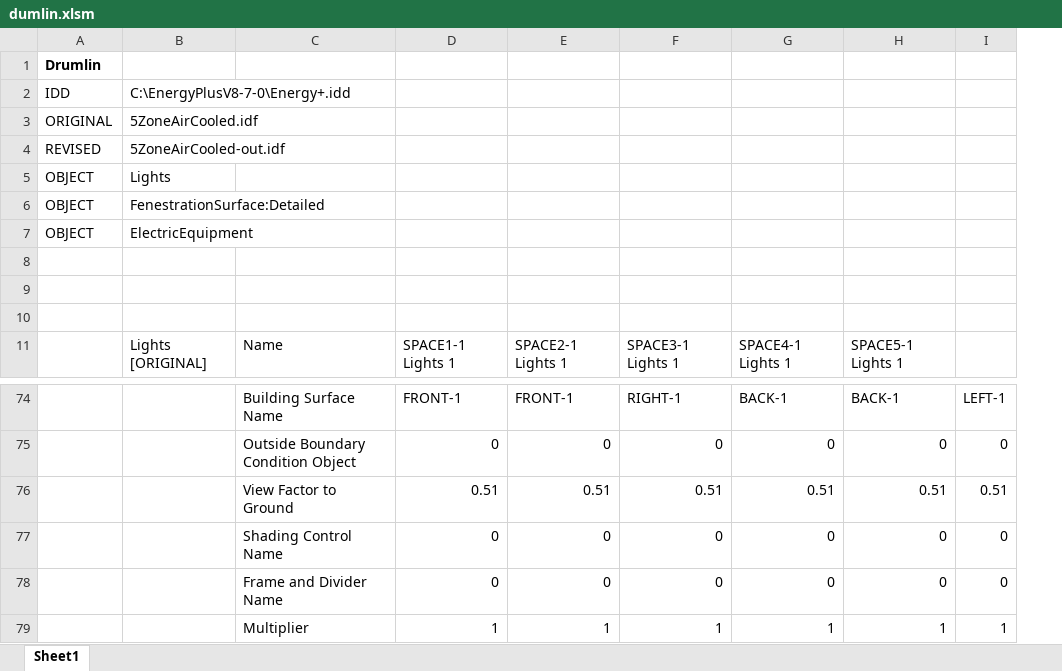
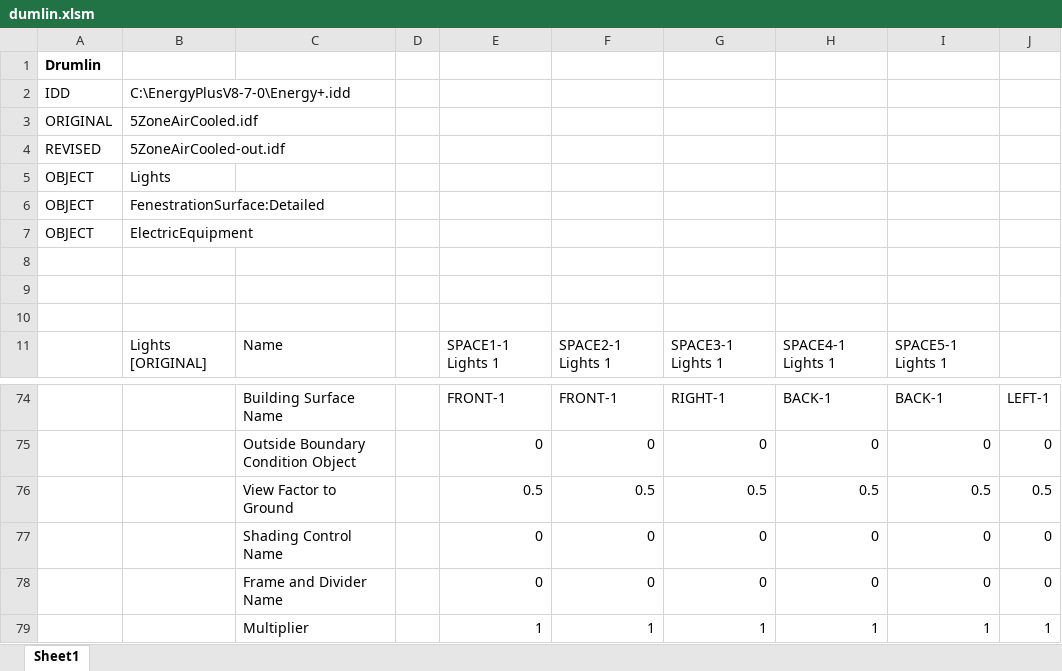
Before and after one commit to JasonGlazer/Drumlin, an Excel workbook: dumlin.xlsm, sheet Sheet1, drawn as a sheet; only a part is shown, gaps mark what is left out; values as stored, in another font and other column widths than the file's, no borders; charts and pictures not drawn; removed rows and columns are numbered as before the commit, all else as after; the diff names each change by its address in the sheet, - before the commit and + after, or states it on an @@ line.

```diff
--- a/dumlin.xlsm (sheet Sheet1)
+++ b/dumlin.xlsm (sheet Sheet1)
+column D, empty
-row 76:  |  | View Factor to Ground | 0.51 | 0.51 | 0.51 | 0.51 | 0.51 | 0.51
+row 76:  |  | View Factor to Ground |  | 0.5 | 0.5 | 0.5 | 0.5 | 0.5 | 0.5
```
Also changed, not shown: formulas that keep their value, 1 other file.
